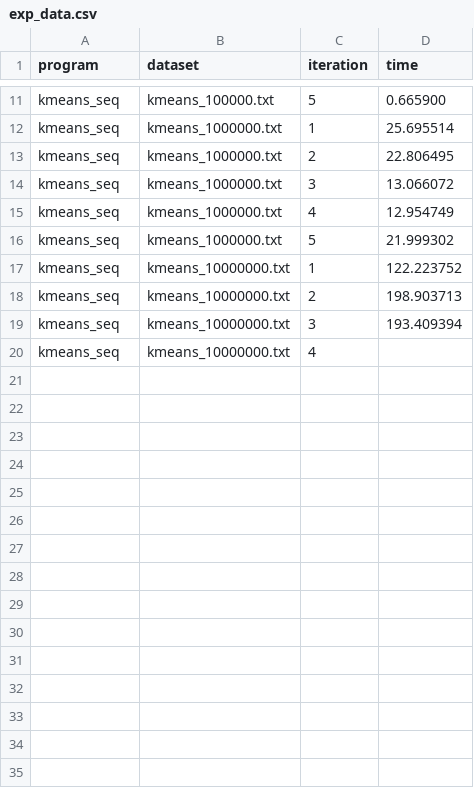
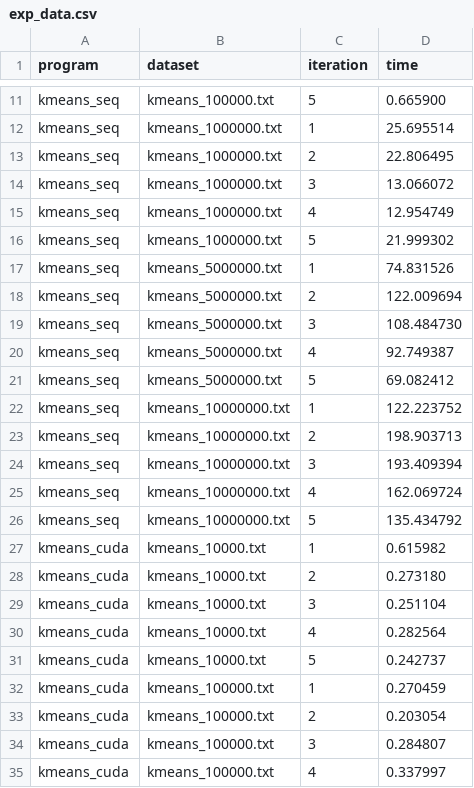
Before and after one commit to dizys/nyu-gpu-final-project, a CSV file: exp_data.csv, drawn as a sheet; only a part is shown, gaps mark what is left out; the diff covers the shown part only.

Commit message:
WIP

```diff
--- a/exp_data.csv
+++ b/exp_data.csv
@@ -16,2 +16,7 @@ kmeans_seq, kmeans_1000000.txt, 4, 12.954749
 kmeans_seq, kmeans_1000000.txt, 5, 21.999302
+kmeans_seq, kmeans_5000000.txt, 1, 74.831526
+kmeans_seq, kmeans_5000000.txt, 2, 122.009694
+kmeans_seq, kmeans_5000000.txt, 3, 108.484730
+kmeans_seq, kmeans_5000000.txt, 4, 92.749387
+kmeans_seq, kmeans_5000000.txt, 5, 69.082412
 kmeans_seq, kmeans_10000000.txt, 1, 122.223752
@@ -19,2 +24,12 @@ kmeans_seq, kmeans_10000000.txt, 2, 198.903713
 kmeans_seq, kmeans_10000000.txt, 3, 193.409394
-kmeans_seq, kmeans_10000000.txt, 4,
+kmeans_seq, kmeans_10000000.txt, 4, 162.069724
+kmeans_seq, kmeans_10000000.txt, 5, 135.434792
+kmeans_cuda, kmeans_10000.txt, 1, 0.615982
+kmeans_cuda, kmeans_10000.txt, 2, 0.273180
+kmeans_cuda, kmeans_10000.txt, 3, 0.251104
+kmeans_cuda, kmeans_10000.txt, 4, 0.282564
+kmeans_cuda, kmeans_10000.txt, 5, 0.242737
+kmeans_cuda, kmeans_100000.txt, 1, 0.270459
+kmeans_cuda, kmeans_100000.txt, 2, 0.203054
+kmeans_cuda, kmeans_100000.txt, 3, 0.284807
+kmeans_cuda, kmeans_100000.txt, 4, 0.337997
```
Also changed, not shown: 41 added rows elsewhere in this file.
